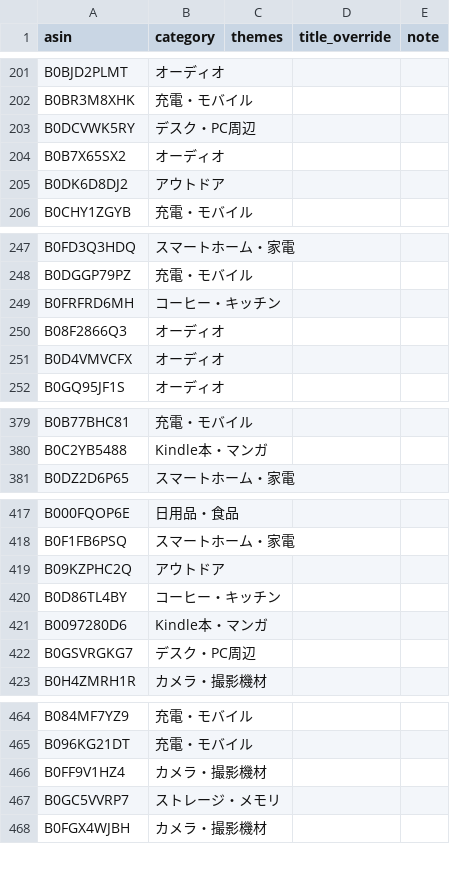
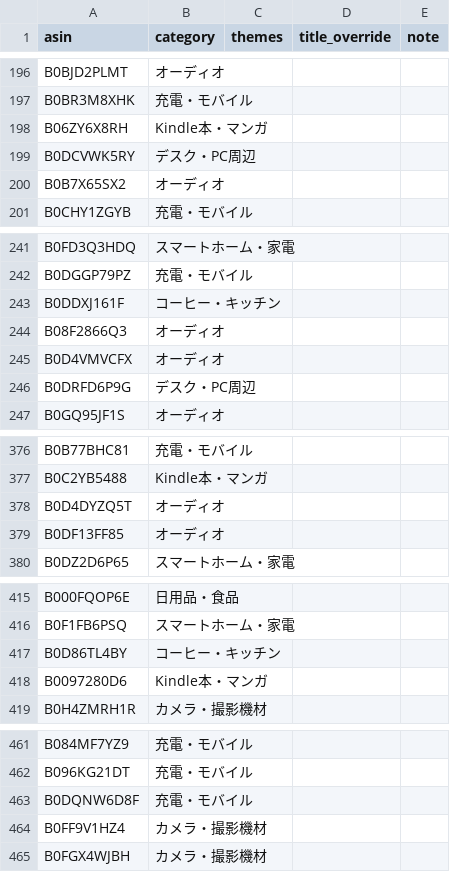
Before and after one commit to yokoichi/amazonsalematome, a CSV file: data/catalog-auto.csv, drawn as a sheet; only a part is shown, gaps mark what is left out; the diff covers the shown part only.

```diff
--- a/data/catalog-auto.csv
+++ b/data/catalog-auto.csv
@@ -202,5 +197,5 @@ B0BJD2PLMT,オーディオ,,,
 B0BR3M8XHK,充電・モバイル,,,
+B06ZY6X8RH,Kindle本・マンガ,,,
 B0DCVWK5RY,デスク・PC周辺,,,
 B0B7X65SX2,オーディオ,,,
-B0DK6D8DJ2,アウトドア,,,
 B0CHY1ZGYB,充電・モバイル,,,
@@ -248,5 +242,6 @@ B0FD3Q3HDQ,スマートホーム・家電,,,
 B0DGGP79PZ,充電・モバイル,,,
-B0FRFRD6MH,コーヒー・キッチン,,,
+B0DDXJ161F,コーヒー・キッチン,,,
 B08F2866Q3,オーディオ,,,
 B0D4VMVCFX,オーディオ,,,
+B0DRFD6P9G,デスク・PC周辺,,,
 B0GQ95JF1S,オーディオ,,,
@@ -380,2 +377,4 @@ B0B77BHC81,充電・モバイル,,,
 B0C2YB5488,Kindle本・マンガ,,,
+B0D4DYZQ5T,オーディオ,,,
+B0DF13FF85,オーディオ,,,
 B0DZ2D6P65,スマートホーム・家電,,,
@@ -418,6 +416,4 @@ B000FQOP6E,日用品・食品,,,
 B0F1FB6PSQ,スマートホーム・家電,,,
-B09KZPHC2Q,アウトドア,,,
 B0D86TL4BY,コーヒー・キッチン,,,
 B0097280D6,Kindle本・マンガ,,,
-B0GSVRGKG7,デスク・PC周辺,,,
 B0H4ZMRH1R,カメラ・撮影機材,,,
@@ -465,4 +462,4 @@ B084MF7YZ9,充電・モバイル,,,
 B096KG21DT,充電・モバイル,,,
+B0DQNW6D8F,充電・モバイル,,,
 B0FF9V1HZ4,カメラ・撮影機材,,,
-B0GC5VVRP7,ストレージ・メモリ,,,
 B0FGX4WJBH,カメラ・撮影機材,,,
```
Also changed, not shown: 14 added rows, 15 removed rows, 3 moved rows and 1 edited cell elsewhere in this file, 1 other file.
